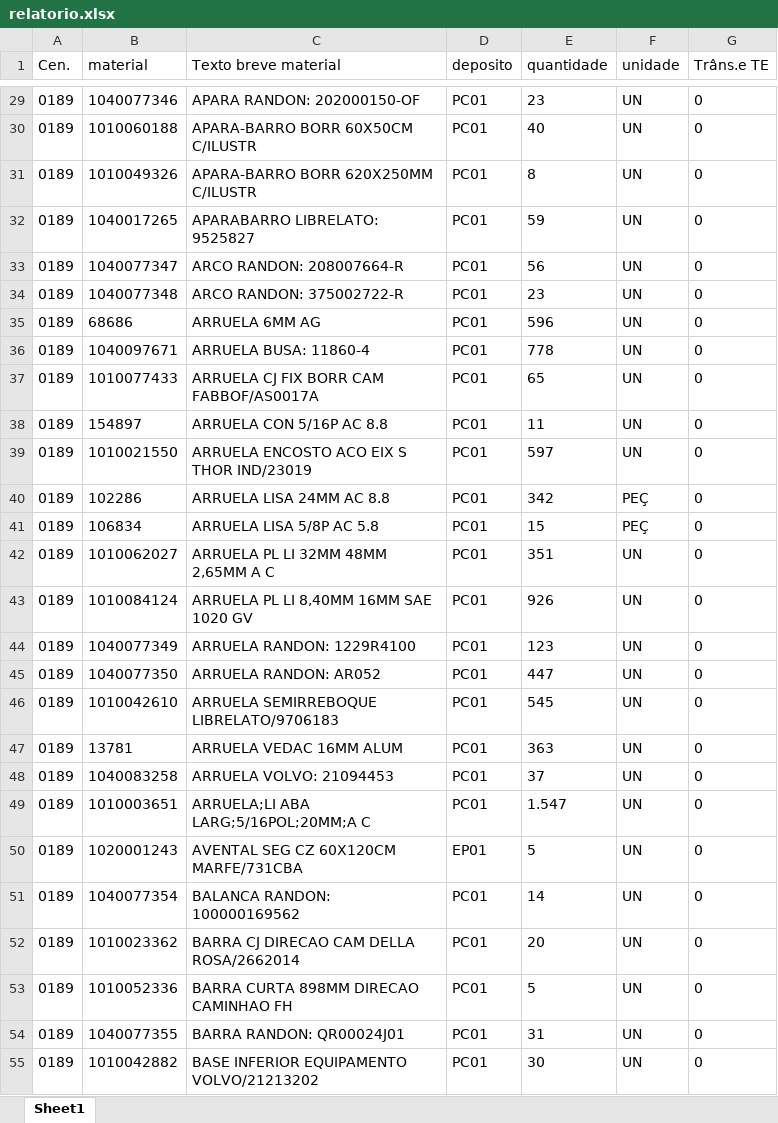
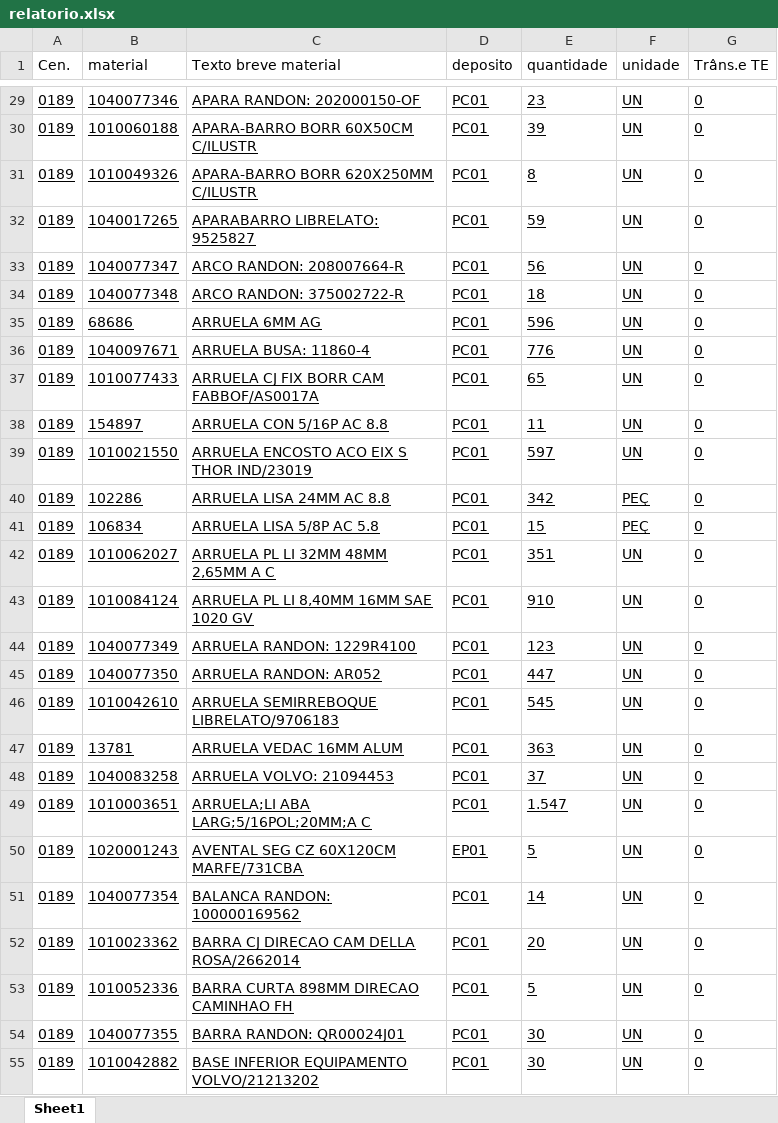
Before and after one commit to hiagogabrielga/catalogoPecasPCM, an Excel workbook: dados/relatorio.xlsx, sheet Sheet1, drawn as a sheet; only a part is shown, gaps mark what is left out; values as stored, in another font and other column widths than the file's, no borders; the diff covers the shown part only; the diff names each change by its address in the sheet, - before the commit and + after, or states it on an @@ line.

```diff
--- a/dados/relatorio.xlsx (sheet Sheet1)
+++ b/dados/relatorio.xlsx (sheet Sheet1)
-A29:G55 underline: off
+A29:G55 underline: on
-E30 (quantidade): 40
+E30 (quantidade): 39
-E34 (quantidade): 23
+E34 (quantidade): 18
-E36 (quantidade): 778
+E36 (quantidade): 776
-E43 (quantidade): 926
+E43 (quantidade): 910
-E54 (quantidade): 31
+E54 (quantidade): 30
```
Also changed, not shown: 2 added rows, 2 removed rows, 82 edited cells and cell formats elsewhere in this sheet, 1 other file.
